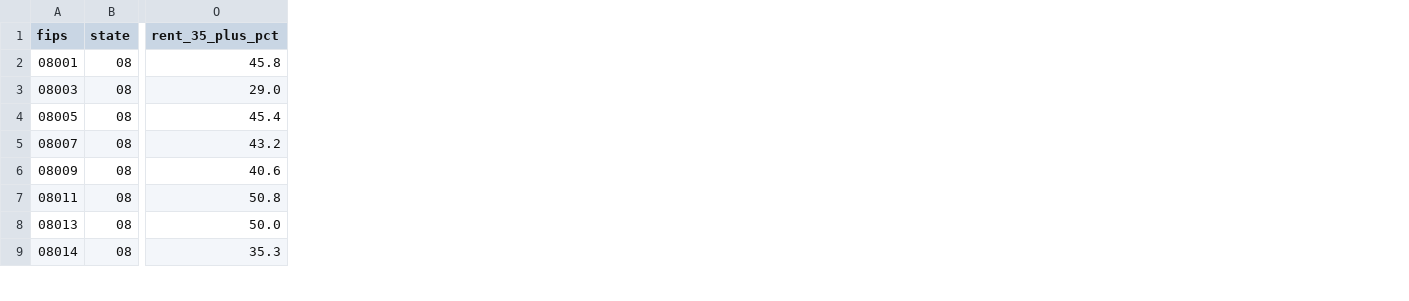
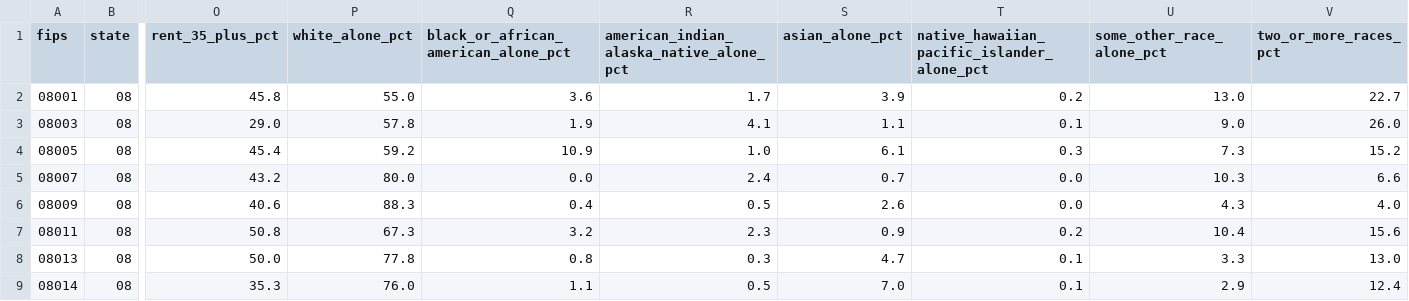
Before and after one commit to alantico98/Colorado-Affordability-Explorer, a CSV file: data/colorado_county_acs_2024.csv, drawn as a sheet; only a part is shown, gaps mark what is left out; the diff names each change by its address in the sheet, - before the commit and + after, or states it on an @@ line.

```diff
--- a/data/colorado_county_acs_2024.csv
+++ b/data/colorado_county_acs_2024.csv
+column P (white_alone_pct), rows 2-9: 55.0 | 57.8 | 59.2 | 80.0 | 88.3 | 67.3 | 77.8 | 76.0
+column Q, rows 1-9: black_or_african_american_alone_pct | 3.6 | 1.9 | 10.9 | 0.0 | 0.4 | 3.2 | 0.8 | 1.1
+column R, rows 1-9: american_indian_alaska_native_alone_pct | 1.7 | 4.1 | 1.0 | 2.4 | 0.5 | 2.3 | 0.3 | 0.5
+column S (asian_alone_pct), rows 2-9: 3.9 | 1.1 | 6.1 | 0.7 | 2.6 | 0.9 | 4.7 | 7.0
+column T, rows 1-9: native_hawaiian_pacific_islander_alone_pct | 0.2 | 0.1 | 0.3 | 0.0 | 0.0 | 0.2 | 0.1 | 0.1
+column U (some_other_race_alone_pct), rows 2-9: 13.0 | 9.0 | 7.3 | 10.3 | 4.3 | 10.4 | 3.3 | 2.9
+column V (two_or_more_races_pct), rows 2-9: 22.7 | 26.0 | 15.2 | 6.6 | 4.0 | 15.6 | 13.0 | 12.4
```
Also changed, not shown: 3 other files.
